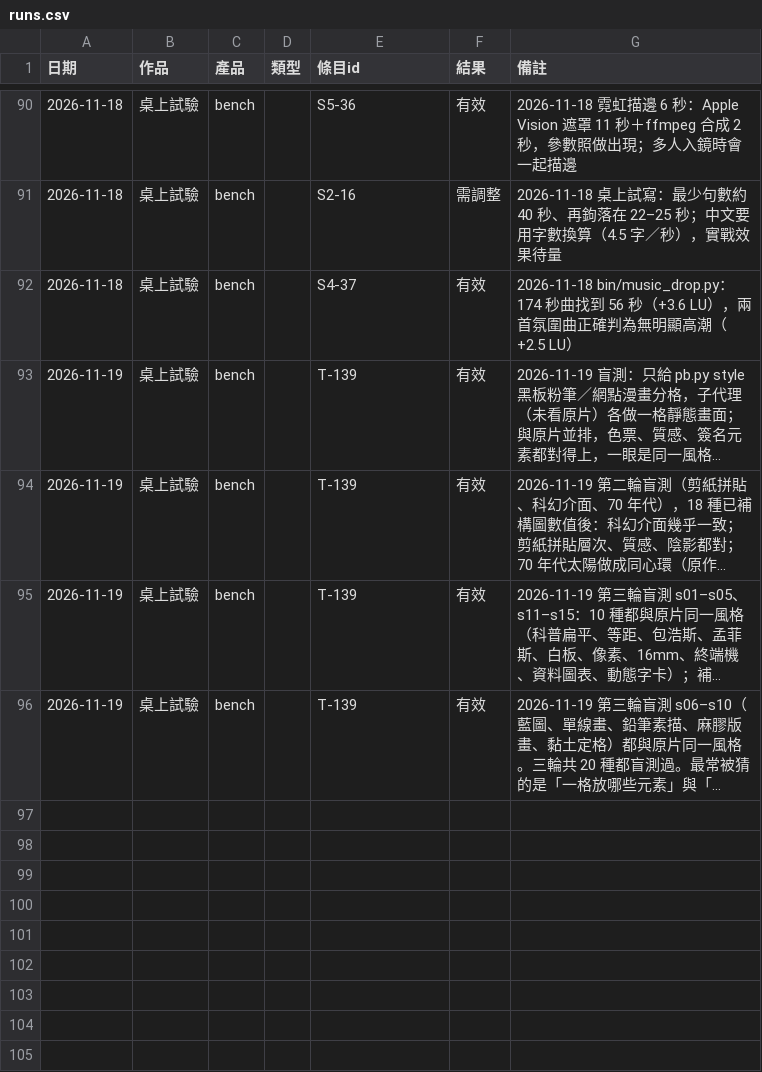
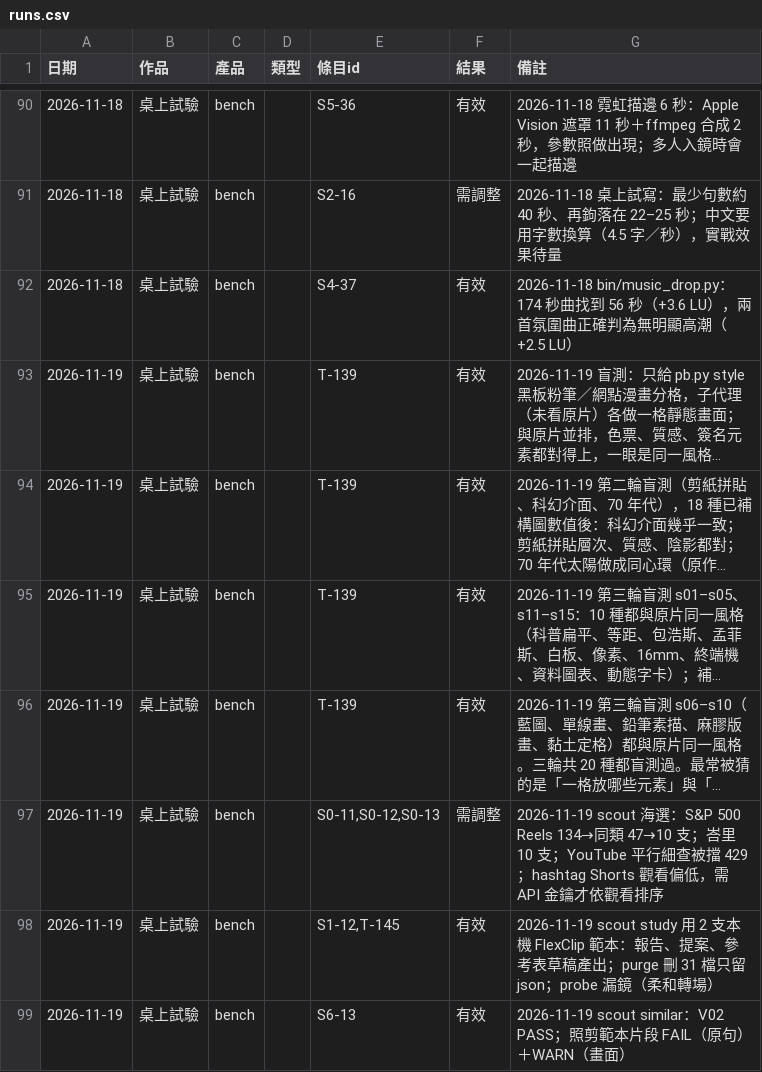
Before and after one commit to mick3412/production-playbook, a CSV file: data/runs.csv, drawn as a sheet; only a part is shown, gaps mark what is left out; long unchanged cells end in …; the diff names each change by its address in the sheet, - before the commit and + after, or states it on an @@ line.

```diff
--- a/data/runs.csv
+++ b/data/runs.csv
+row 97: 2026-11-19 | 桌上試驗 | bench |  | S0-11,S0-12,S0-13 | 需調整 | 2026-11-19 scout 海選：S&P 500 Reels 134→同類 47→10 支；峇里 10 支；YouTube 平行細查被擋 429；hashtag Shorts 觀看偏低，需 API 金鑰才依觀看排序
+row 98: 2026-11-19 | 桌上試驗 | bench |  | S1-12,T-145 | 有效 | 2026-11-19 scout study 用 2 支本機 FlexClip 範本：報告、提案、參考表草稿產出；purge 刪 31 檔只留 json；probe 漏鏡（柔和轉場）
+row 99: 2026-11-19 | 桌上試驗 | bench |  | S6-13 | 有效 | 2026-11-19 scout similar：V02 PASS；照剪範本片段 FAIL（原句）＋WARN（畫面）
```
Also changed, not shown: data/entries.csv, data/recipes.csv, 17 other files.
